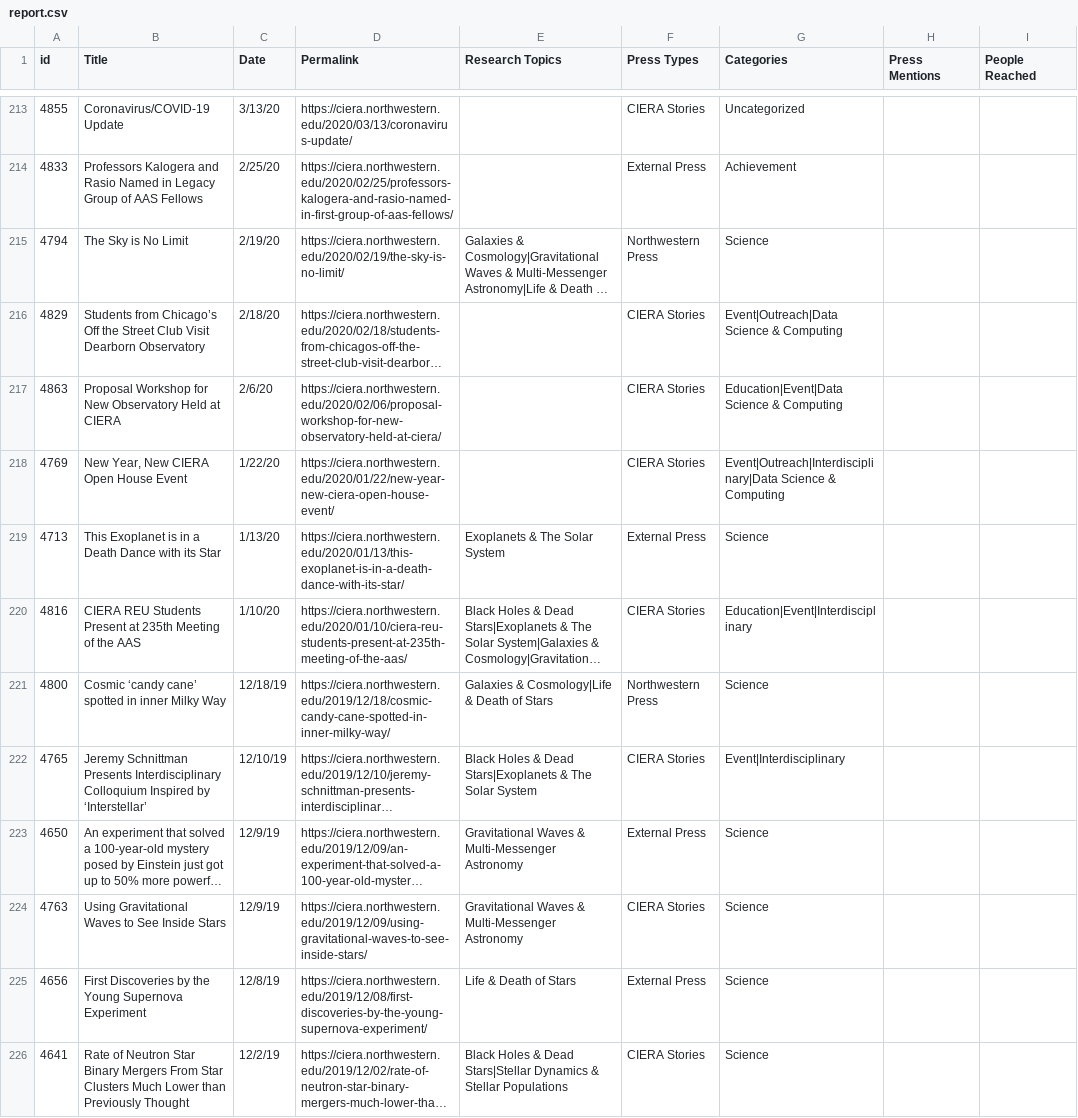
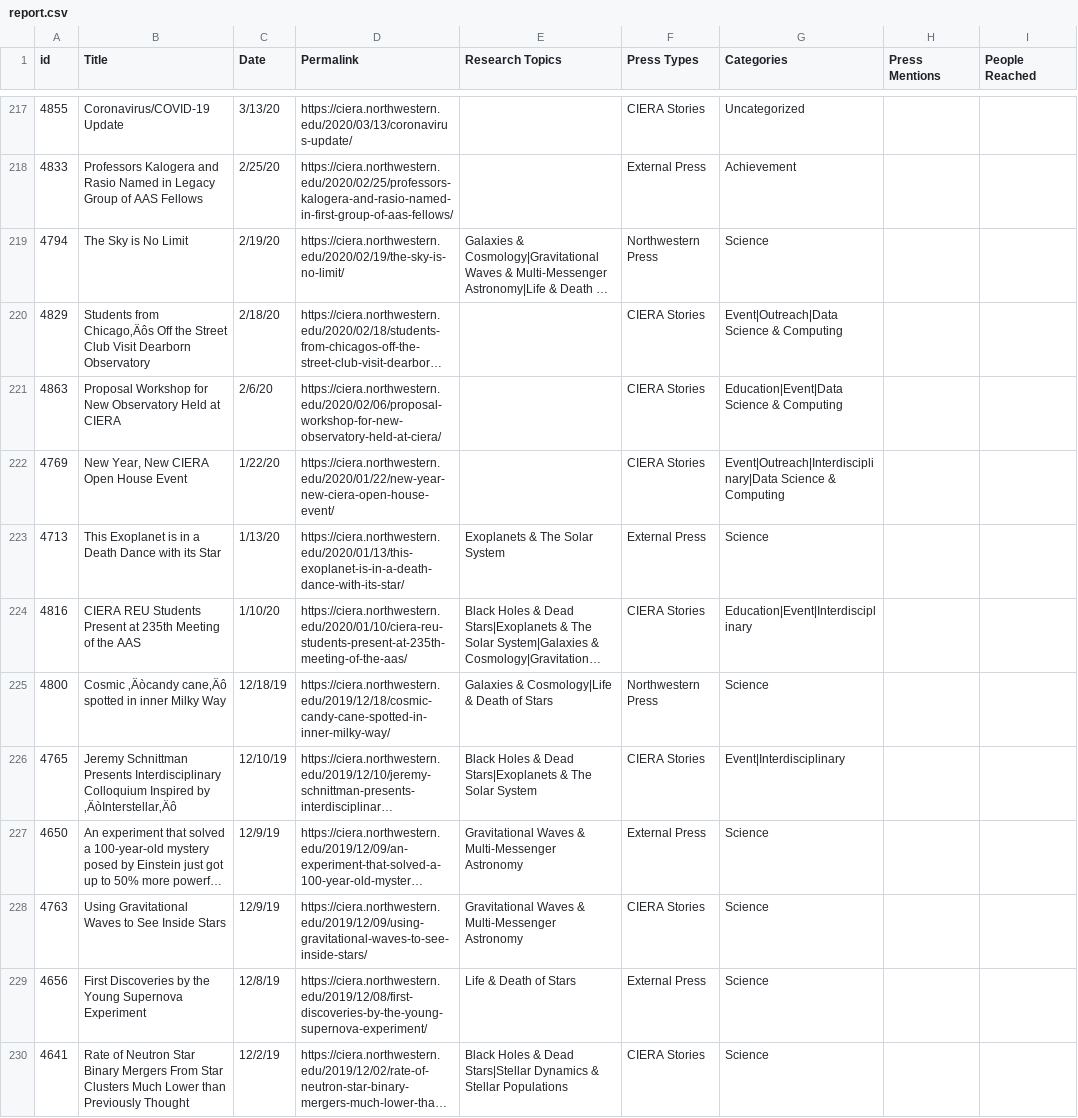
Before and after one commit to CIERA-Northwestern/press-dash, a CSV file: press_dash_lib/report.csv, drawn as a sheet; only a part is shown, gaps mark what is left out; long unchanged cells end in …; addresses are those after the commit; the diff covers the shown part only; the diff names each change by its address in the sheet, - before the commit and + after, or states it on an @@ line.

Commit message:
Add files via upload

```diff
--- a/press_dash_lib/report.csv
+++ b/press_dash_lib/report.csv
-B220 (Title): Students from Chicago’s Off the…
+B220 (Title): Students from Chicago‚Äôs Off the…
-B225 (Title): Cosmic ‘candy cane’ spotted in…
+B225 (Title): Cosmic ‚Äòcandy cane‚Äô spotted in…
-B226 (Title): …Inspired by ‘Interstellar’
+B226 (Title): …Inspired by ‚ÄòInterstellar‚Äô
```
Also changed, not shown: 4 added rows and 97 edited cells elsewhere in this file.
